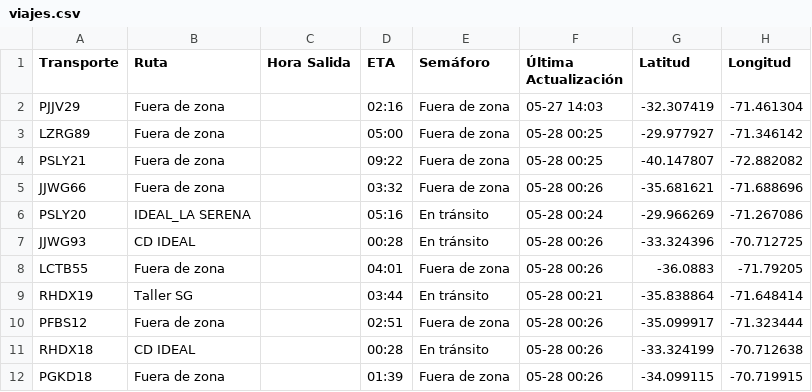
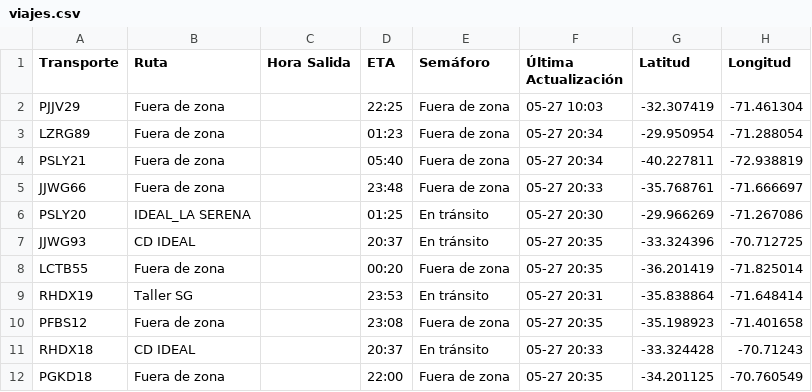
Before and after one commit to ErhickDiaz/Semaforo, a CSV file: viajes.csv, drawn as a sheet.

Commit message:
Actualización 2025-05-27 20:35:24

```diff
--- a/viajes.csv
+++ b/viajes.csv
@@ -1,12 +1,12 @@
 Transporte,Ruta,Hora Salida,ETA,Semáforo,Última Actualización,Latitud,Longitud
-PJJV29,Fuera de zona,,02:16,Fuera de zona,05-27 14:03,-32.307419,-71.461304
-LZRG89,Fuera de zona,,05:00,Fuera de zona,05-28 00:25,-29.977927,-71.346142
-PSLY21,Fuera de zona,,09:22,Fuera de zona,05-28 00:25,-40.147807,-72.882082
-JJWG66,Fuera de zona,,03:32,Fuera de zona,05-28 00:26,-35.681621,-71.688696
-PSLY20,IDEAL_LA SERENA,,05:16,En tránsito,05-28 00:24,-29.966269,-71.267086
-JJWG93,CD IDEAL,,00:28,En tránsito,05-28 00:26,-33.324396,-70.712725
-LCTB55,Fuera de zona,,04:01,Fuera de zona,05-28 00:26,-36.0883,-71.79205
-RHDX19,Taller SG,,03:44,En tránsito,05-28 00:21,-35.838864,-71.648414
-PFBS12,Fuera de zona,,02:51,Fuera de zona,05-28 00:26,-35.099917,-71.323444
-RHDX18,CD IDEAL,,00:28,En tránsito,05-28 00:26,-33.324199,-70.712638
-PGKD18,Fuera de zona,,01:39,Fuera de zona,05-28 00:26,-34.099115,-70.719915
+PJJV29,Fuera de zona,,22:25,Fuera de zona,05-27 10:03,-32.307419,-71.461304
+LZRG89,Fuera de zona,,01:23,Fuera de zona,05-27 20:34,-29.950954,-71.288054
+PSLY21,Fuera de zona,,05:40,Fuera de zona,05-27 20:34,-40.227811,-72.938819
+JJWG66,Fuera de zona,,23:48,Fuera de zona,05-27 20:33,-35.768761,-71.666697
+PSLY20,IDEAL_LA SERENA,,01:25,En tránsito,05-27 20:30,-29.966269,-71.267086
+JJWG93,CD IDEAL,,20:37,En tránsito,05-27 20:35,-33.324396,-70.712725
+LCTB55,Fuera de zona,,00:20,Fuera de zona,05-27 20:35,-36.201419,-71.825014
+RHDX19,Taller SG,,23:53,En tránsito,05-27 20:31,-35.838864,-71.648414
+PFBS12,Fuera de zona,,23:08,Fuera de zona,05-27 20:35,-35.198923,-71.401658
+RHDX18,CD IDEAL,,20:37,En tránsito,05-27 20:33,-33.324428,-70.71243
+PGKD18,Fuera de zona,,22:00,Fuera de zona,05-27 20:35,-34.201125,-70.760549
```
